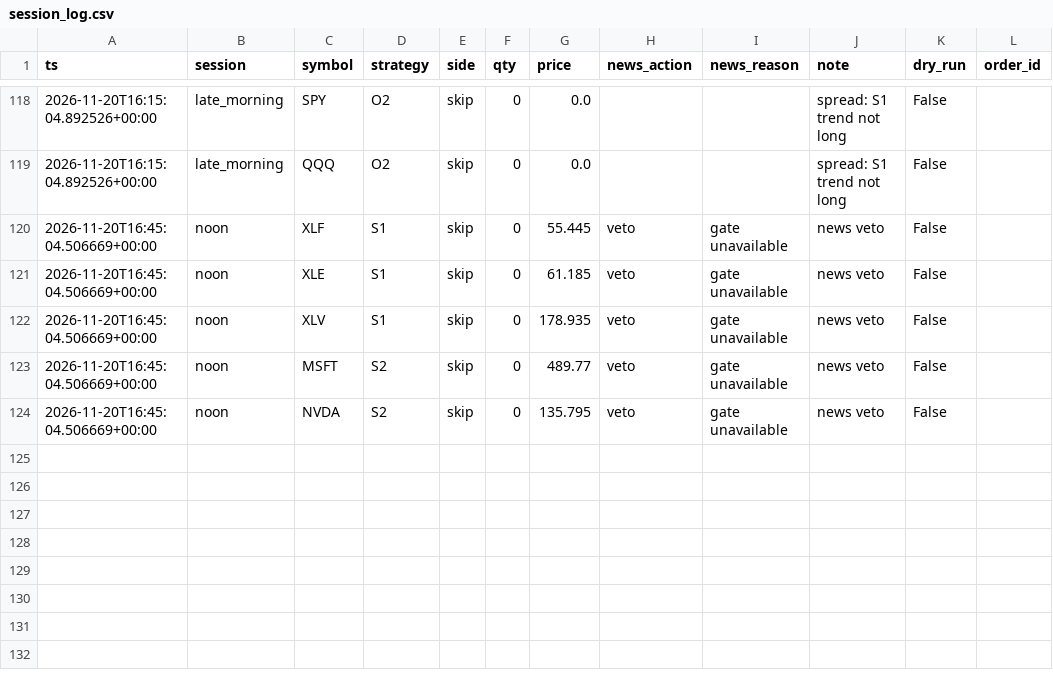
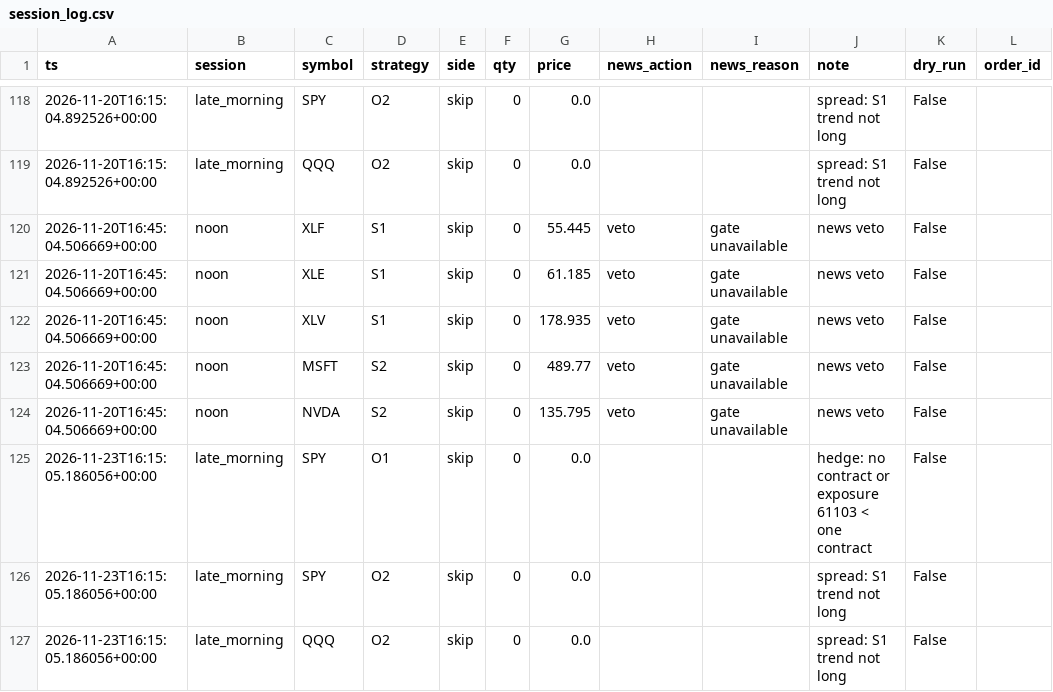
Before and after one commit to HarshitK2814/quantitative-trading-research, a CSV file: portfolio/session_log.csv, drawn as a sheet; only a part is shown, gaps mark what is left out; the diff names each change by its address in the sheet, - before the commit and + after, or states it on an @@ line.

Commit message:
session: local trigger

```diff
--- a/portfolio/session_log.csv
+++ b/portfolio/session_log.csv
+row 125: 2026-11-23T16:15:05.186056+00:00 | late_morning | SPY | O1 | skip | 0 | 0.0 |  |  | hedge: no contract or exposure 61103 < one contract | False
+row 126: 2026-11-23T16:15:05.186056+00:00 | late_morning | SPY | O2 | skip | 0 | 0.0 |  |  | spread: S1 trend not long | False
+row 127: 2026-11-23T16:15:05.186056+00:00 | late_morning | QQQ | O2 | skip | 0 | 0.0 |  |  | spread: S1 trend not long | False
```
Also changed, not shown: 1 other file.
